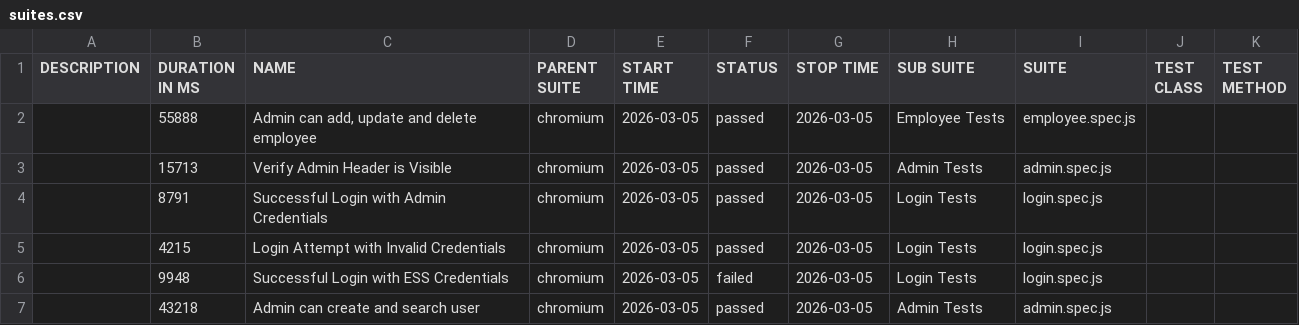
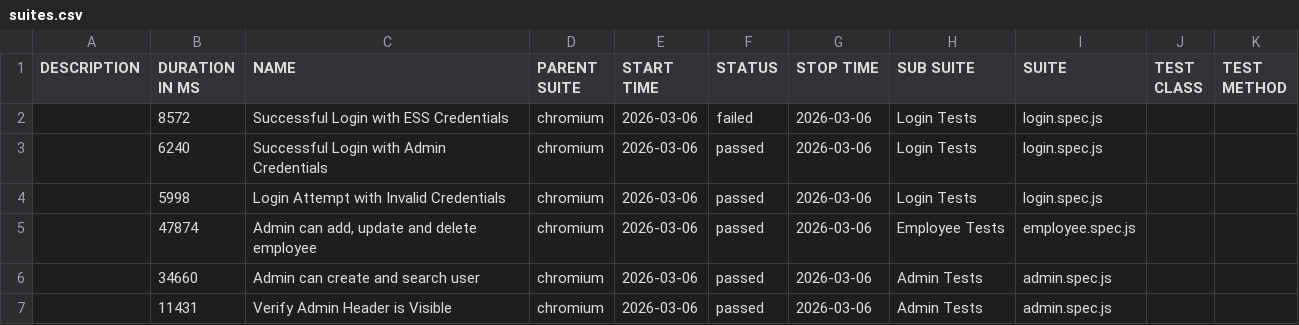
Before and after one commit to fakhrezasusilos/OrangeHRM-Automation-Framework, a CSV file: data/suites.csv, drawn as a sheet.

```diff
--- a/data/suites.csv
+++ b/data/suites.csv
@@ -1,7 +1,7 @@
 "DESCRIPTION","DURATION IN MS","NAME","PARENT SUITE","START TIME","STATUS","STOP TIME","SUB SUITE","SUITE","TEST CLASS","TEST METHOD"
-"","55888","Admin can add, update and delete employee","chromium","2026-03-05","passed","2026-03-05","Employee Tests","employee.spec.js","",""
-"","15713","Verify Admin Header is Visible","chromium","2026-03-05","passed","2026-03-05","Admin Tests","admin.spec.js","",""
-"","8791","Successful Login with Admin Credentials","chromium","2026-03-05","passed","2026-03-05","Login Tests","login.spec.js","",""
-"","4215","Login Attempt with Invalid Credentials","chromium","2026-03-05","passed","2026-03-05","Login Tests","login.spec.js","",""
-"","9948","Successful Login with ESS Credentials","chromium","2026-03-05","failed","2026-03-05","Login Tests","login.spec.js","",""
-"","43218","Admin can create and search user","chromium","2026-03-05","passed","2026-03-05","Admin Tests","admin.spec.js","",""
+"","8572","Successful Login with ESS Credentials","chromium","2026-03-06","failed","2026-03-06","Login Tests","login.spec.js","",""
+"","6240","Successful Login with Admin Credentials","chromium","2026-03-06","passed","2026-03-06","Login Tests","login.spec.js","",""
+"","5998","Login Attempt with Invalid Credentials","chromium","2026-03-06","passed","2026-03-06","Login Tests","login.spec.js","",""
+"","47874","Admin can add, update and delete employee","chromium","2026-03-06","passed","2026-03-06","Employee Tests","employee.spec.js","",""
+"","34660","Admin can create and search user","chromium","2026-03-06","passed","2026-03-06","Admin Tests","admin.spec.js","",""
+"","11431","Verify Admin Header is Visible","chromium","2026-03-06","passed","2026-03-06","Admin Tests","admin.spec.js","",""
```
Also changed, not shown: 50 other files.
